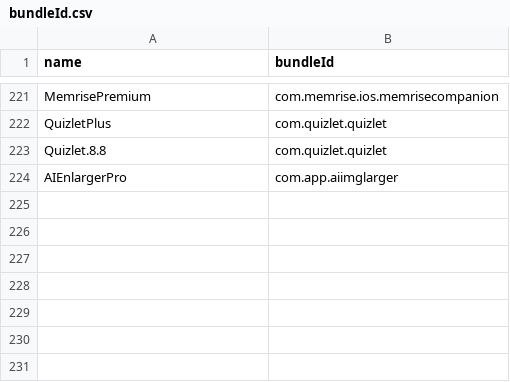
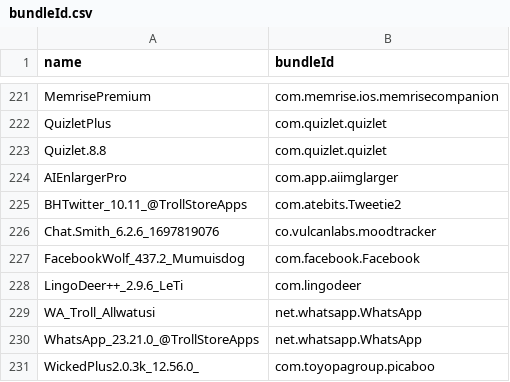
Before and after one commit to Neoncat-OG/TrollStore-IPAs, a CSV file: bundleId.csv, drawn as a sheet; only a part is shown, gaps mark what is left out; the diff names each change by its address in the sheet, - before the commit and + after, or states it on an @@ line.

```diff
--- a/bundleId.csv
+++ b/bundleId.csv
+row 225: BHTwitter_10.11_@TrollStoreApps | com.atebits.Tweetie2
+row 226: Chat.Smith_6.2.6_1697819076 | co.vulcanlabs.moodtracker
+row 227: FacebookWolf_437.2_Mumuisdog | com.facebook.Facebook
+row 228: LingoDeer++_2.9.6_LeTi | com.lingodeer
+row 229: WA_Troll_Allwatusi | net.whatsapp.WhatsApp
+row 230: WhatsApp_23.21.0_@TrollStoreApps | net.whatsapp.WhatsApp
+row 231: WickedPlus2.0.3k_12.56.0_ | com.toyopagroup.picaboo
```
Also changed, not shown: 6 other files.
